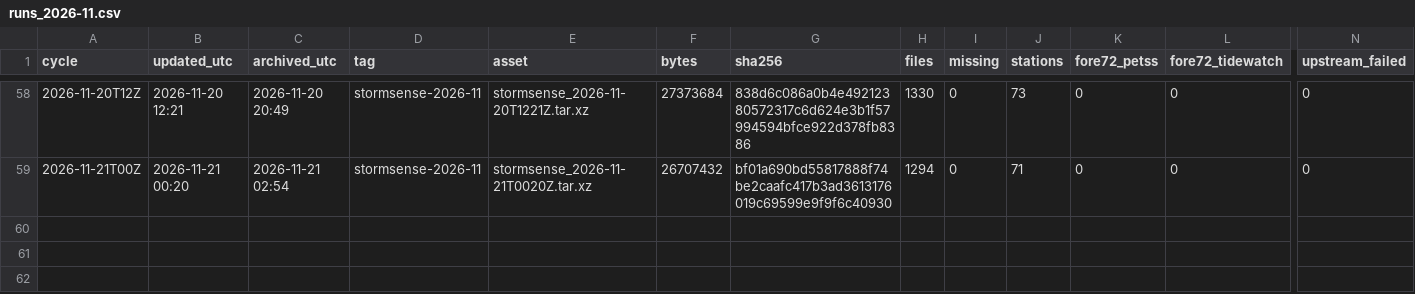
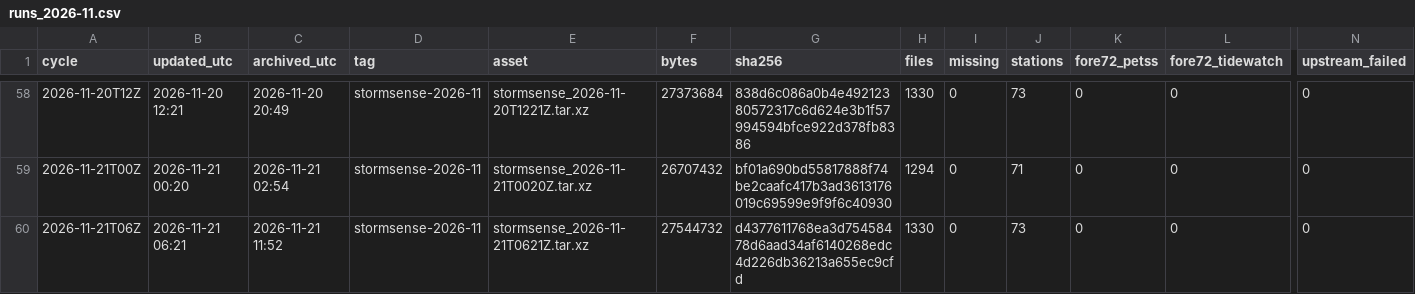
Before and after one commit to DerekLoftis/StormSense-archive, a CSV file: data/index/stormsense-latest/runs_2026-11.csv, drawn as a sheet; only a part is shown, gaps mark what is left out; rows hold the shown columns only; the diff names each change by its address in the sheet, - before the commit and + after, or states it on an @@ line.

```diff
--- a/data/index/stormsense-latest/runs_2026-11.csv
+++ b/data/index/stormsense-latest/runs_2026-11.csv
+row 60: 2026-11-21T06Z | 2026-11-21 06:21 | 2026-11-21 11:52 | stormsense-2026-11 | stormsense_2026-11-21T0621Z.tar.xz | 27544732 | d4377611768ea3d75458478d6aad34af6140268edc4d226db36213a655ec9cfd | 1330 | 0 | 73 | 0 | 0 | 0
```
Also changed, not shown: 1 other file.
